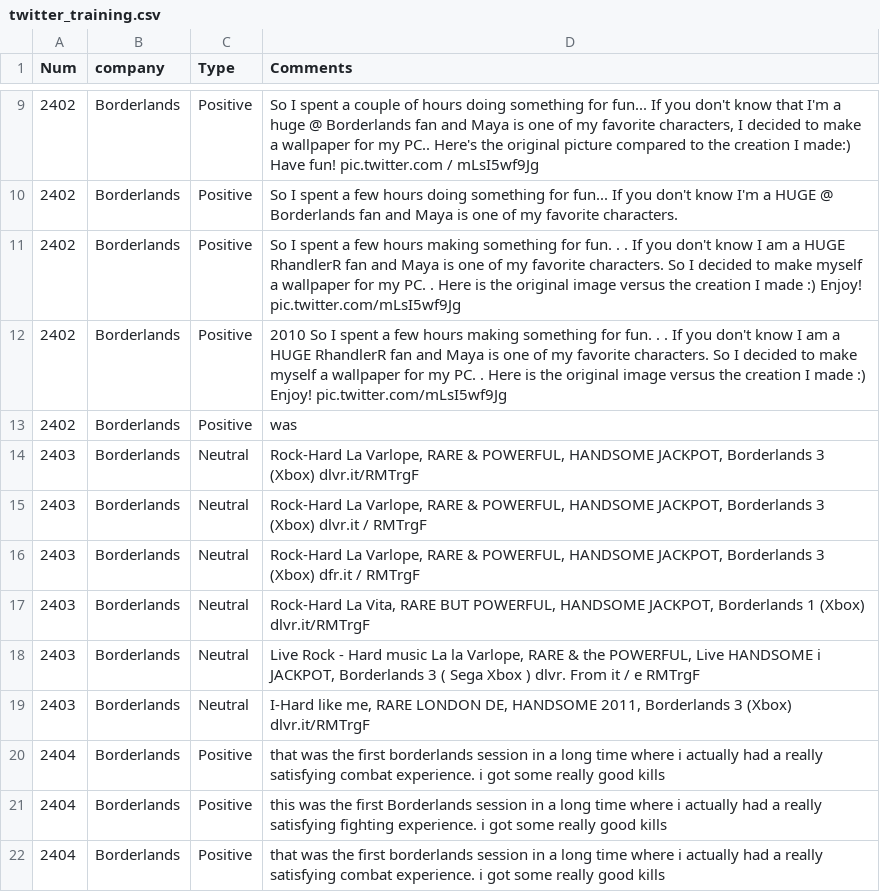
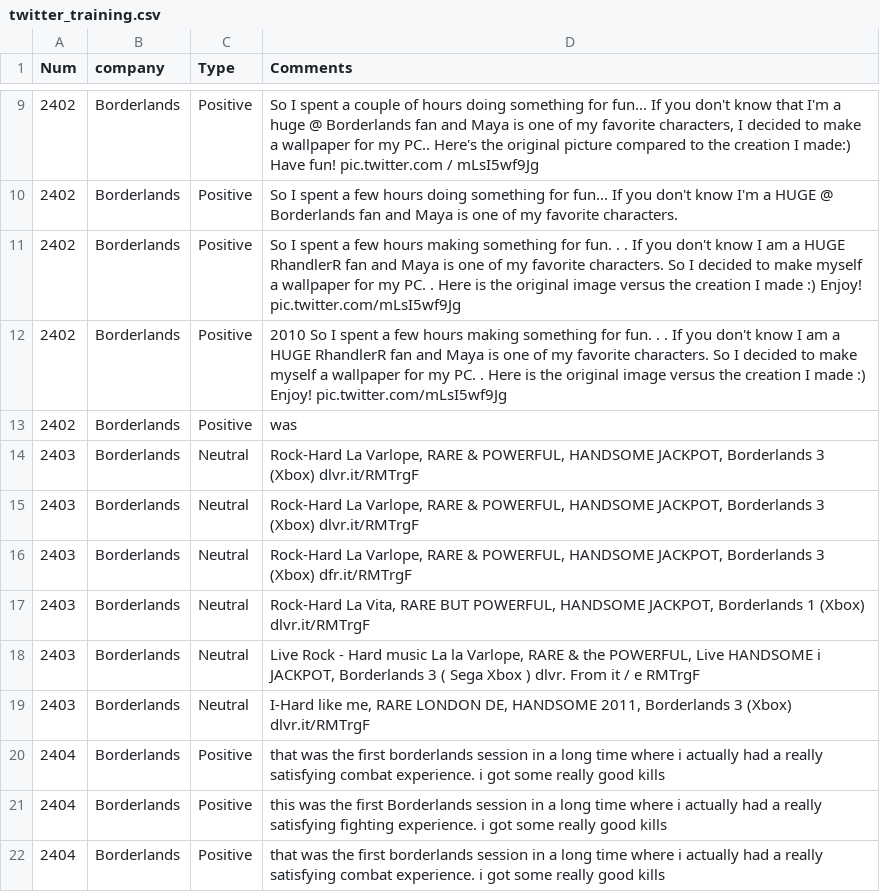
Before and after one commit to Tikesh01/Tikesh01.github.io, a CSV file: Files/twitter_training.csv, drawn as a sheet; only a part is shown, gaps mark what is left out; the diff names each change by its address in the sheet, - before the commit and + after, or states it on an @@ line.

```diff
--- a/Files/twitter_training.csv
+++ b/Files/twitter_training.csv
-D15 (Comments): …3 (Xbox) dlvr.it / RMTrgF
+D15 (Comments): …3 (Xbox) dlvr.it/RMTrgF
-D16 (Comments): …3 (Xbox) dfr.it / RMTrgF
+D16 (Comments): …3 (Xbox) dfr.it/RMTrgF
```
Also changed, not shown: 6 other files.
